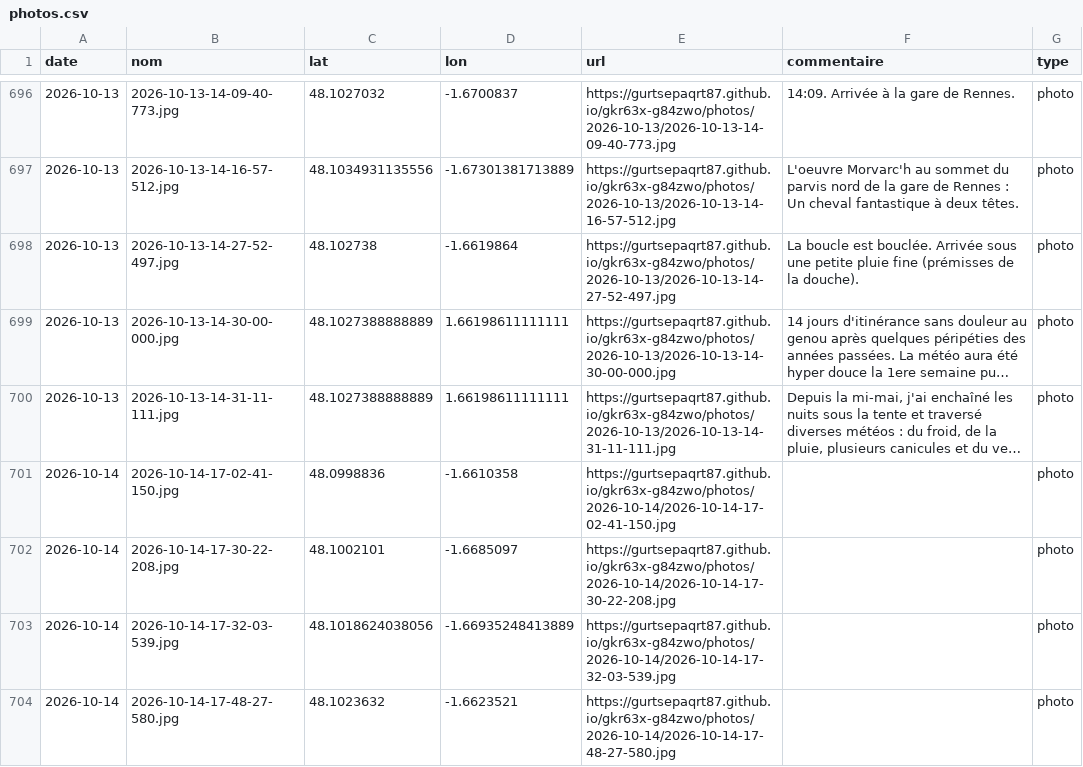
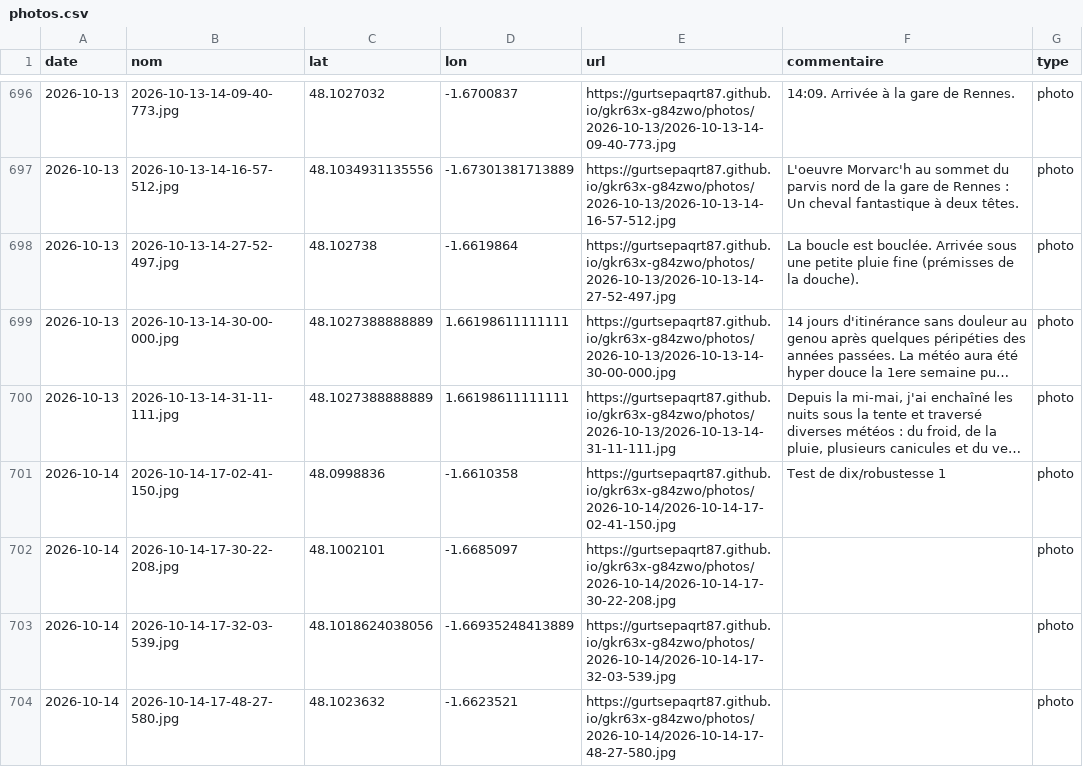
Before and after one commit to gurtsepaqrt87/bivouac, a CSV file: photos.csv, drawn as a sheet; only a part is shown, gaps mark what is left out; long unchanged cells end in …; the diff names each change by its address in the sheet, - before the commit and + after, or states it on an @@ line.

Commit message:
commentaire 2026-10-14-17-02-41-150 (2026-10-14)

```diff
--- a/photos.csv
+++ b/photos.csv
-F701 (commentaire): (empty)
+F701 (commentaire): Test de dix/robustesse 1
```
